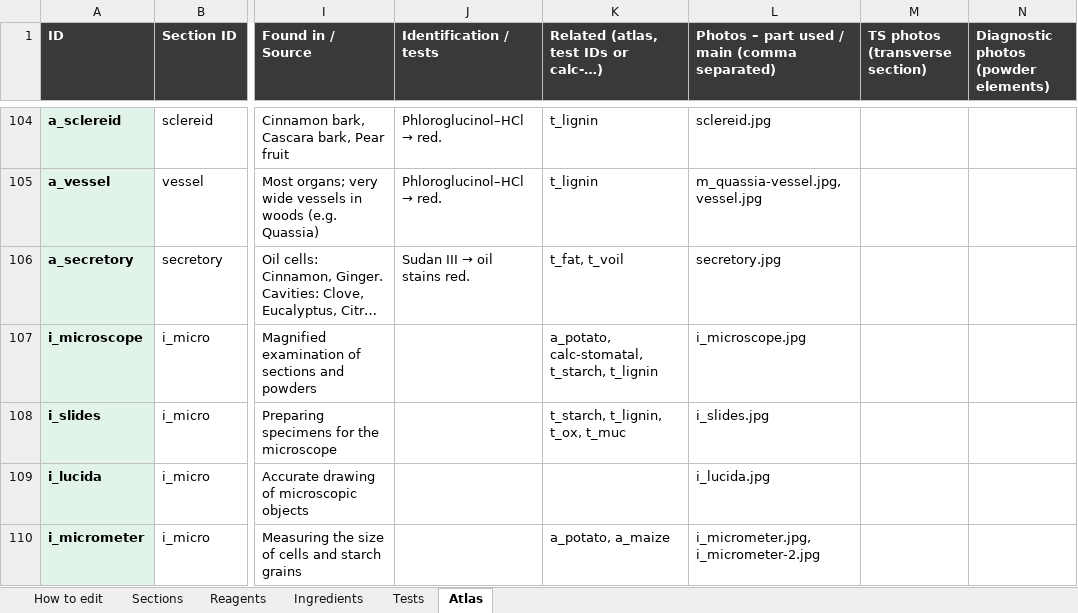
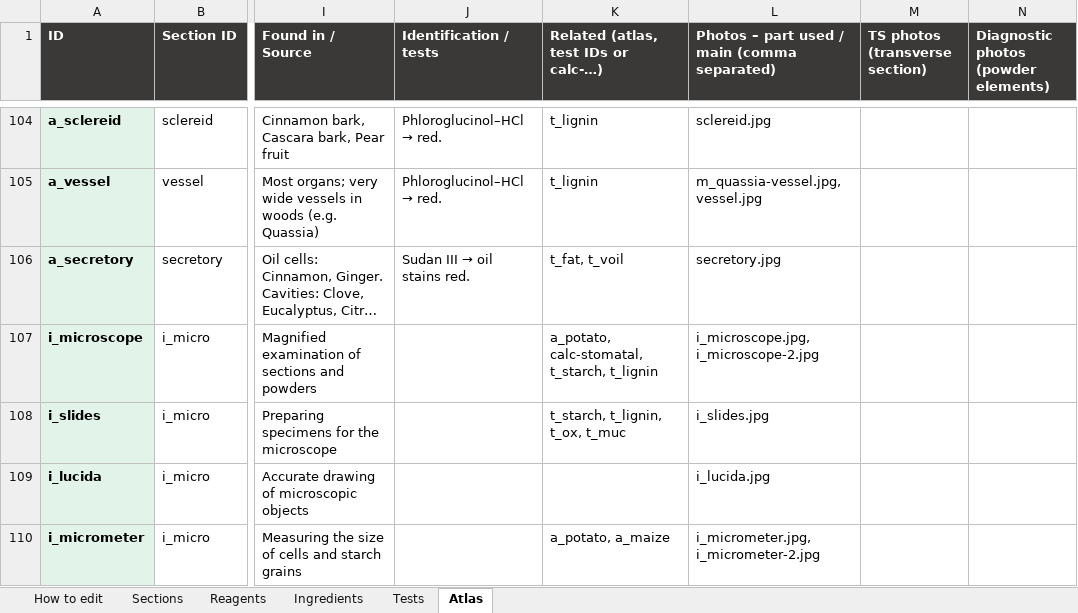
Before and after one commit to Dr-M-Sallam/elixir-lab, an Excel workbook: elixir-lab-content.xlsx, sheet Atlas, drawn as a sheet; only a part is shown, gaps mark what is left out; long unchanged cells end in …; values as stored, in another font and other column widths than the file's, no borders; the diff names each change by its address in the sheet, - before the commit and + after, or states it on an @@ line.

```diff
--- a/elixir-lab-content.xlsx (sheet Atlas)
+++ b/elixir-lab-content.xlsx (sheet Atlas)
-L107: i_microscope.jpg
+L107: i_microscope.jpg, i_microscope-2.jpg
```
Also changed, not shown: 2 other files.
